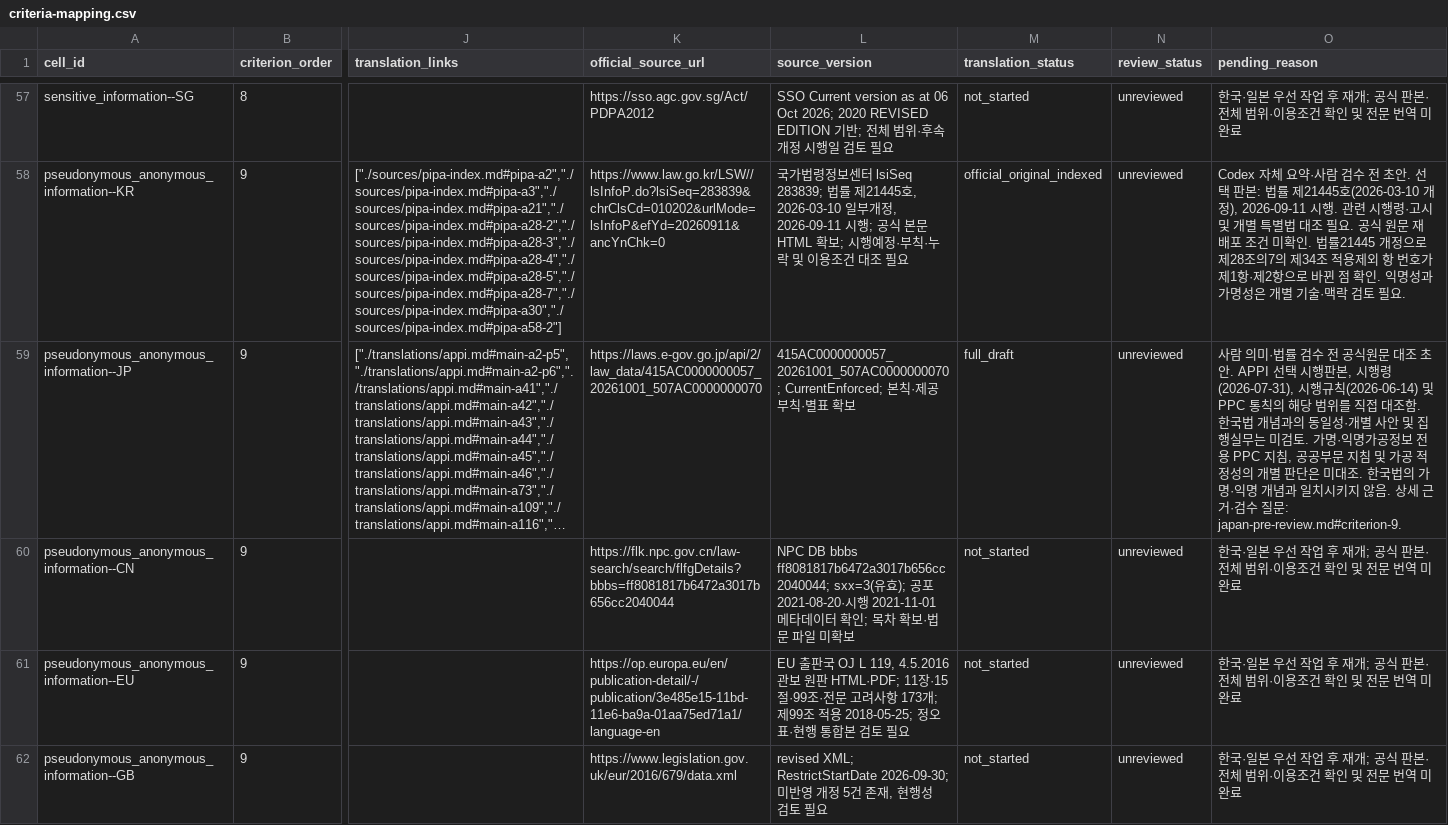
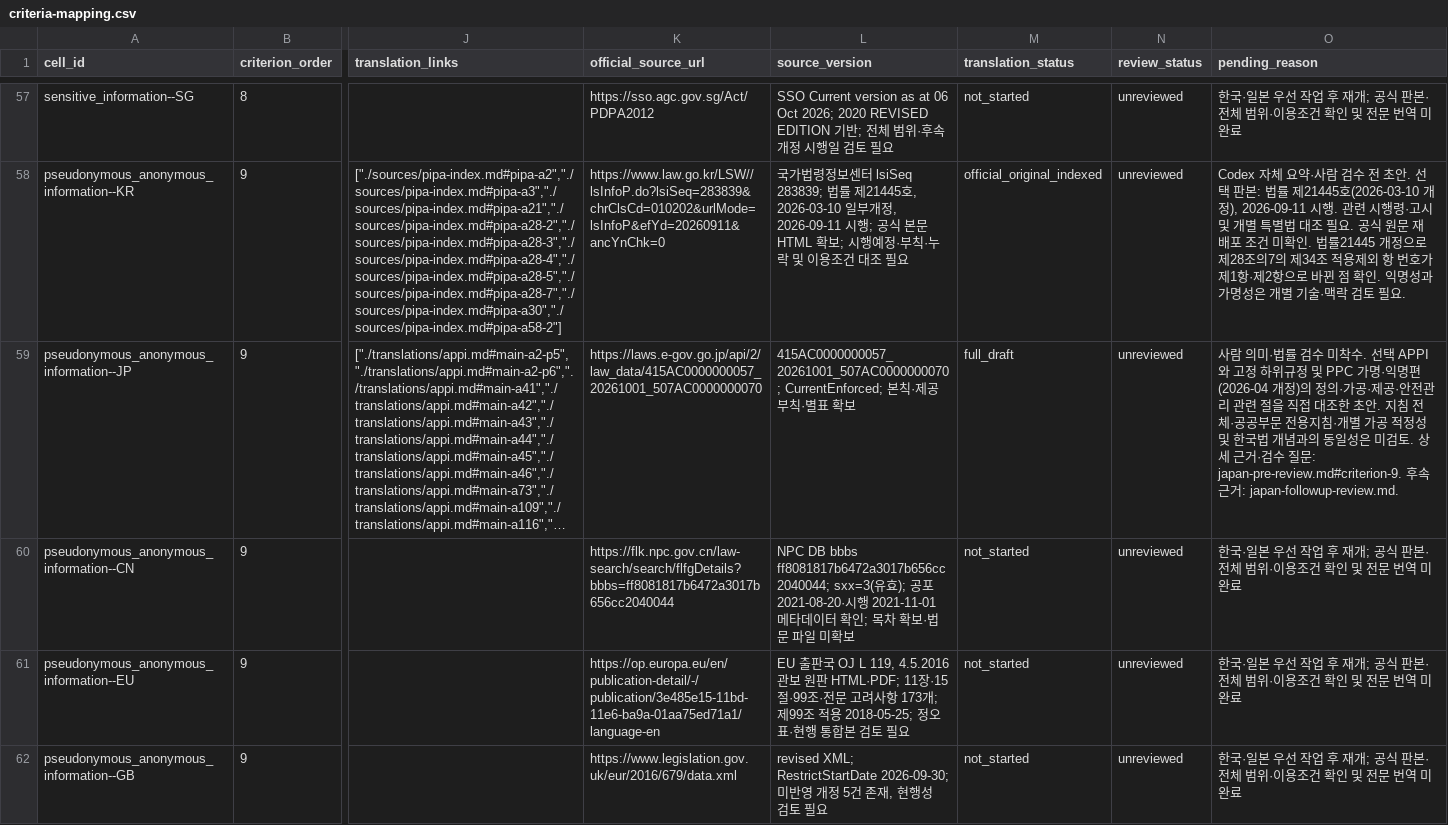
Before and after one commit to parksunup/globaltrend, a CSV file: data/legal/criteria-mapping.csv, drawn as a sheet; only a part is shown, gaps mark what is left out; long unchanged cells end in …; the diff covers the shown part only; the diff names each change by its address in the sheet, - before the commit and + after, or states it on an @@ line.

Commit message:
Clarify Japanese guidance and phased amendment enforcement

```diff
--- a/data/legal/criteria-mapping.csv
+++ b/data/legal/criteria-mapping.csv
-O59 (pending_reason): …검수 전 공식원문 대조 초안. APPI 선택 시행판본, 시행령(2026-07-31), 시행규칙(2026-06-14) 및 PPC 통칙의 해당 범위를 직접 대조함. 한국법 개념과의 동일성·개별 사안 및 집행실무는 미검토. 가명·익명가공정보 전용 PPC 지침, 공공부문 지침 및 가공 적정성의 개별 판단은 미대조. 한국법의 가명·익명 개념과 일치시키지 않음. 상세 근거·검수 질문: japan-pre-review.md#criterion-9.
+O59 (pending_reason): …검수 미착수. 선택 APPI와 고정 하위규정 및 PPC 가명·익명편(2026-04 개정)의 정의·가공·제공·안전관리 관련 절을 직접 대조한 초안. 지침 전체·공공부문 전용지침·개별 가공 적정성 및 한국법 개념과의 동일성은 미검토. 상세 근거·검수 질문: japan-pre-review.md#criterion-9. 후속 근거: japan-followup-review.md.
```
Also changed, not shown: 29 edited cells elsewhere in this file, 7 other files.
